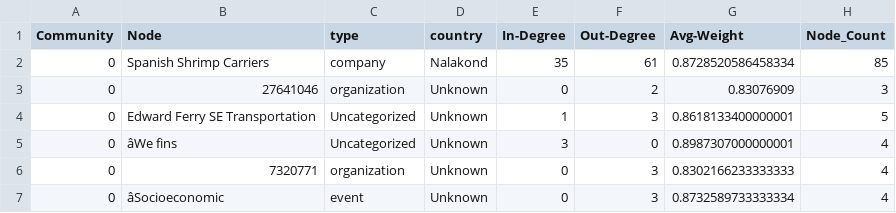
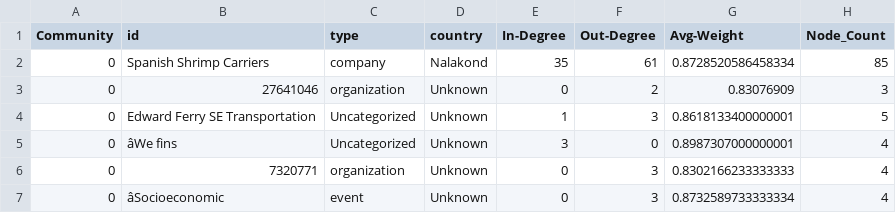
Before and after one commit to yuxua24/Data-analysis, a CSV file: Dataset/MC1/community2/community_edge_node_stats_new.csv, drawn as a sheet; only a part is shown; the diff names each change by its address in the sheet, - before the commit and + after, or states it on an @@ line.

```diff
--- a/Dataset/MC1/community2/community_edge_node_stats_new.csv
+++ b/Dataset/MC1/community2/community_edge_node_stats_new.csv
-B1: Node
+B1: id
```
Also changed, not shown: 2 other files.
